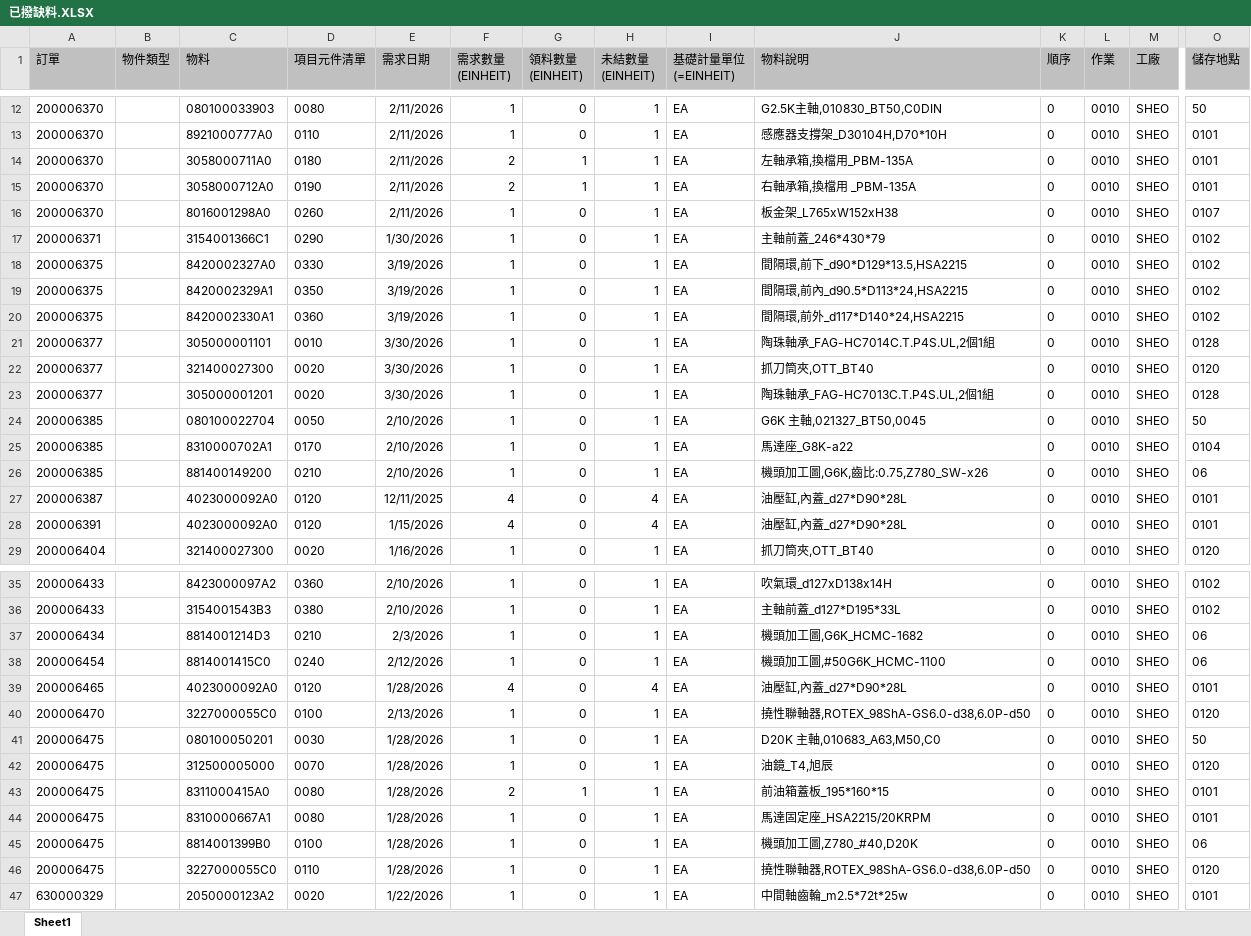
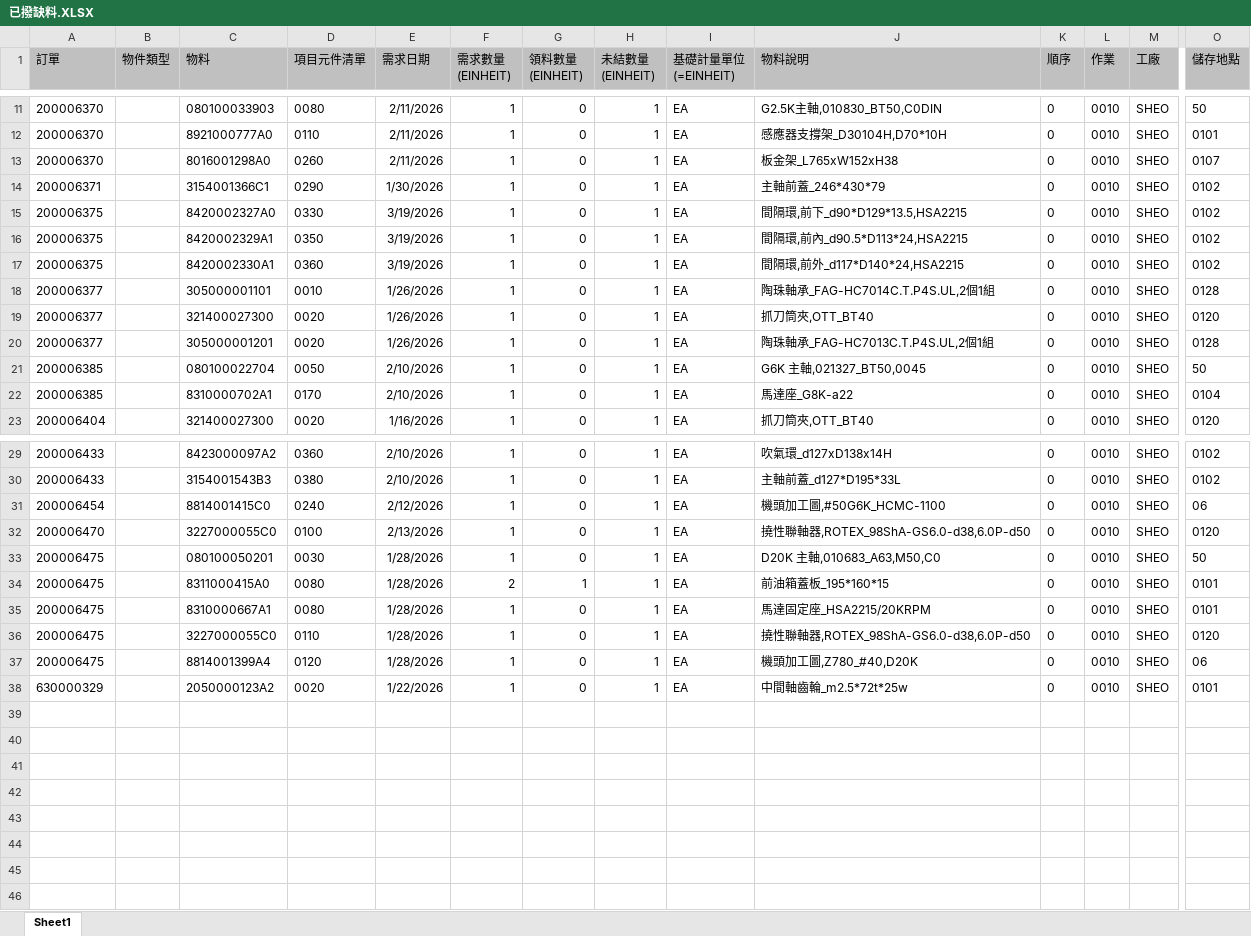
Before and after one commit to june8513/-, an Excel workbook: Newdata/已撥缺料.XLSX, sheet Sheet1, drawn as a sheet; only a part is shown, gaps mark what is left out; values as stored, in another font and other column widths than the file's, no borders; removed rows and columns are numbered as before the commit, all else as after; rows hold the shown columns only; the diff covers the shown part only; the diff names each change by its address in the sheet, - before the commit and + after, or states it on an @@ line.

```diff
--- a/Newdata/已撥缺料.XLSX (sheet Sheet1)
+++ b/Newdata/已撥缺料.XLSX (sheet Sheet1)
-row 14: 200006370 |  | 3058000711A0 | 0180 | 2/11/2026 | 2 | 1 | 1 | EA | 左軸承箱,換檔用_PBM-135A | 0 | 0010 | SHEO | 0101
-row 15: 200006370 |  | 3058000712A0 | 0190 | 2/11/2026 | 2 | 1 | 1 | EA | 右軸承箱,換檔用 _PBM-135A | 0 | 0010 | SHEO | 0101
-E18:E20 (需求日期): 3/30/2026
+E18:E20 (需求日期): 1/26/2026
-row 26: 200006385 |  | 881400149200 | 0210 | 2/10/2026 | 1 | 0 | 1 | EA | 機頭加工圖,G6K,齒比:0.75,Z780_SW-x26 | 0 | 0010 | SHEO | 06
-row 27: 200006387 |  | 4023000092A0 | 0120 | 12/11/2025 | 4 | 0 | 4 | EA | 油壓缸,內蓋_d27*D90*28L | 0 | 0010 | SHEO | 0101
-row 28: 200006391 |  | 4023000092A0 | 0120 | 1/15/2026 | 4 | 0 | 4 | EA | 油壓缸,內蓋_d27*D90*28L | 0 | 0010 | SHEO | 0101
-row 37: 200006434 |  | 8814001214D3 | 0210 | 2/3/2026 | 1 | 0 | 1 | EA | 機頭加工圖,G6K_HCMC-1682 | 0 | 0010 | SHEO | 06
-row 39: 200006465 |  | 4023000092A0 | 0120 | 1/28/2026 | 4 | 0 | 4 | EA | 油壓缸,內蓋_d27*D90*28L | 0 | 0010 | SHEO | 0101
-row 42: 200006475 |  | 312500005000 | 0070 | 1/28/2026 | 1 | 0 | 1 | EA | 油鏡_T4,旭辰 | 0 | 0010 | SHEO | 0120
-row 45: 200006475 |  | 8814001399B0 | 0100 | 1/28/2026 | 1 | 0 | 1 | EA | 機頭加工圖,Z780_#40,D20K | 0 | 0010 | SHEO | 06
+row 37: 200006475 |  | 8814001399A4 | 0120 | 1/28/2026 | 1 | 0 | 1 | EA | 機頭加工圖,Z780_#40,D20K | 0 | 0010 | SHEO | 06
```
Also changed, not shown: 1 removed row elsewhere in this sheet, Newdata/今日入庫.xlsx, Newdata/報工狀態.XLSX, 25 other files.
